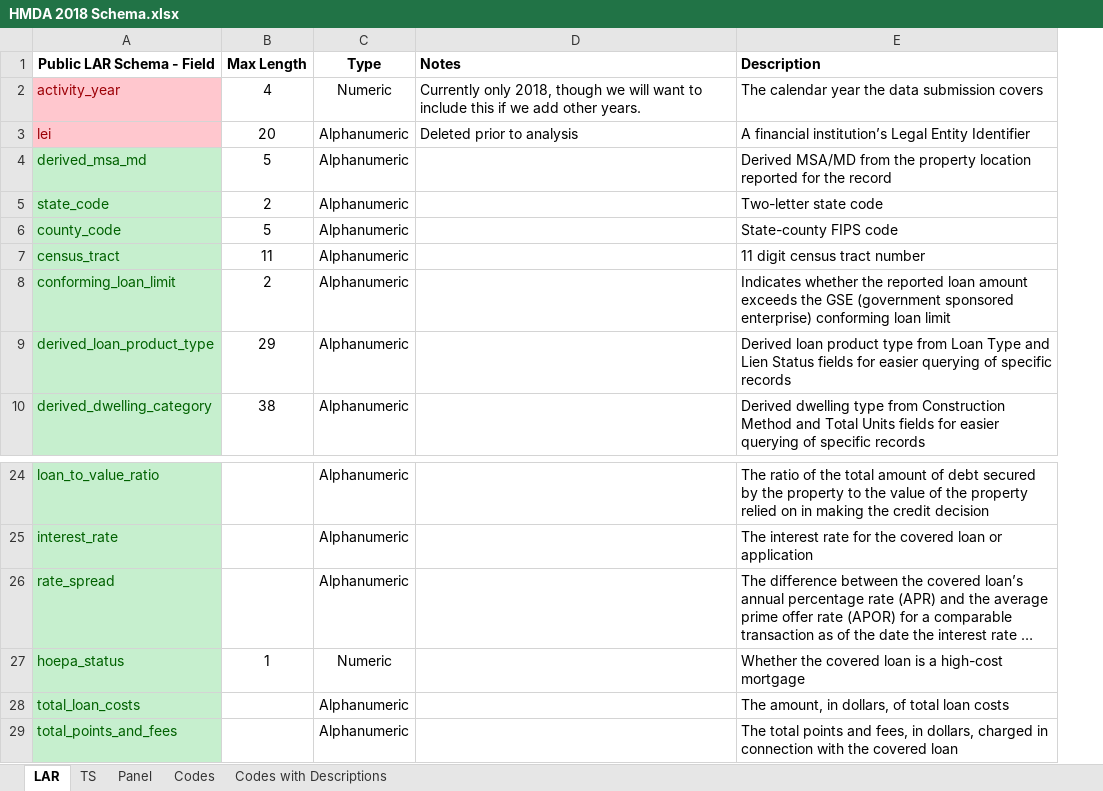
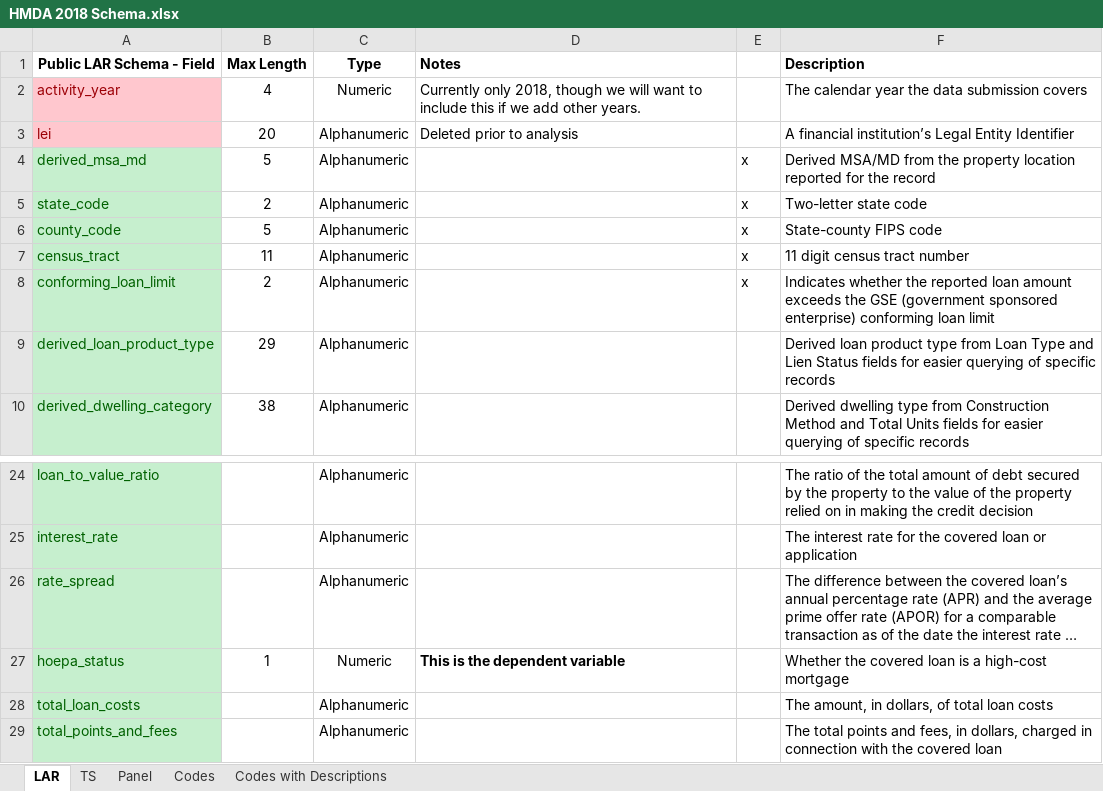
Before and after one commit to h2oai/article-information-2019, an Excel workbook: HMDA 2018 Schema.xlsx, sheet LAR, drawn as a sheet; only a part is shown, gaps mark what is left out; long unchanged cells end in …; values as stored, in another font and other column widths than the file's, no borders; the diff names each change by its address in the sheet, - before the commit and + after, or states it on an @@ line.

Commit message:
Revised HMDA Data

```diff
--- a/HMDA 2018 Schema.xlsx (sheet LAR)
+++ b/HMDA 2018 Schema.xlsx (sheet LAR)
+column E, rows 4-8: all x
-D27 (Notes): (empty)
+D27 (Notes): This is the dependent variable
```
Also changed, not shown: sheet Codes with Descriptions.
